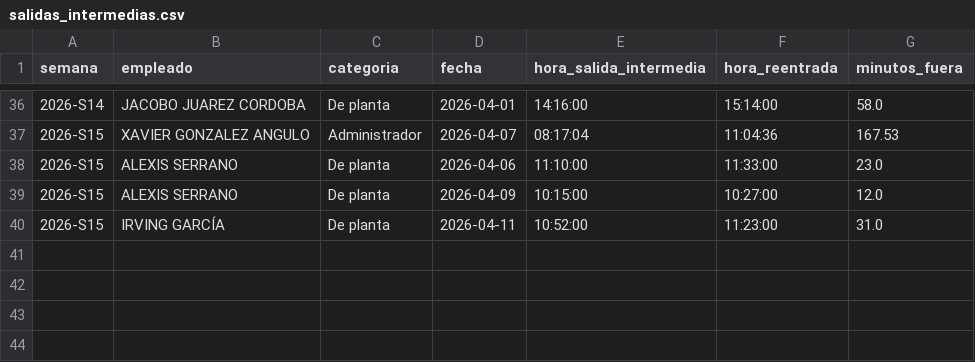
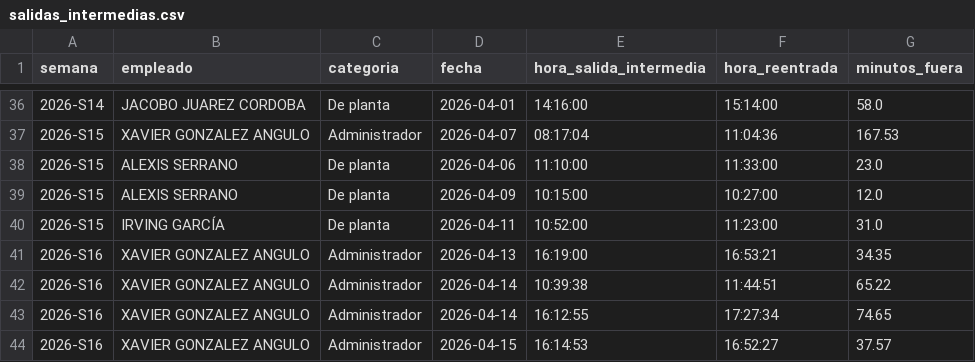
Before and after one commit to nadiaruppelmx-dot/process_attendance, a CSV file: data/processed/salidas_intermedias.csv, drawn as a sheet; only a part is shown, gaps mark what is left out.

Commit message:
Actualización semanal: salidas_intermedias.csv

```diff
--- a/data/processed/salidas_intermedias.csv
+++ b/data/processed/salidas_intermedias.csv
@@ -40 +40,5 @@
 2026-S15,IRVING GARCÍA,De planta,2026-04-11,10:52:00,11:23:00,31.0
+2026-S16,XAVIER GONZALEZ ANGULO,Administrador,2026-04-13,16:19:00,16:53:21,34.35
+2026-S16,XAVIER GONZALEZ ANGULO,Administrador,2026-04-14,10:39:38,11:44:51,65.22
+2026-S16,XAVIER GONZALEZ ANGULO,Administrador,2026-04-14,16:12:55,17:27:34,74.65
+2026-S16,XAVIER GONZALEZ ANGULO,Administrador,2026-04-15,16:14:53,16:52:27,37.57
```
